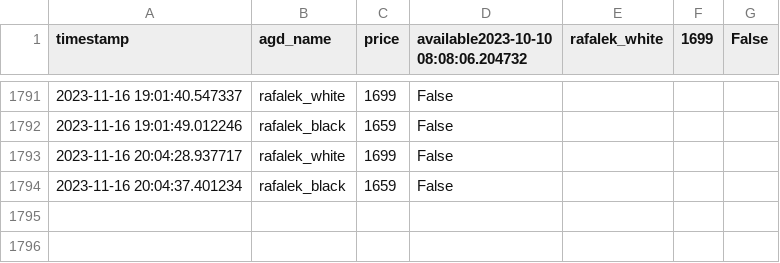
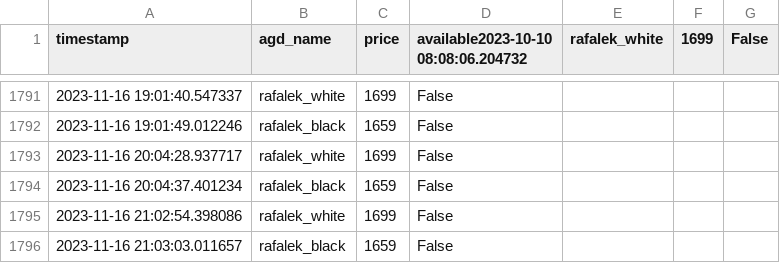
Before and after one commit to MBogdanski/eurochecker, a CSV file: agd_prices.csv, drawn as a sheet; only a part is shown, gaps mark what is left out.

```diff
--- a/agd_prices.csv
+++ b/agd_prices.csv
@@ -1794 +1794,3 @@ timestamp,agd_name,price,available2023-10-10 08:08:06.204732,rafalek_white,1699,
 2023-11-16 20:04:37.401234,rafalek_black,1659,False
+2023-11-16 21:02:54.398086,rafalek_white,1699,False
+2023-11-16 21:03:03.011657,rafalek_black,1659,False
```
